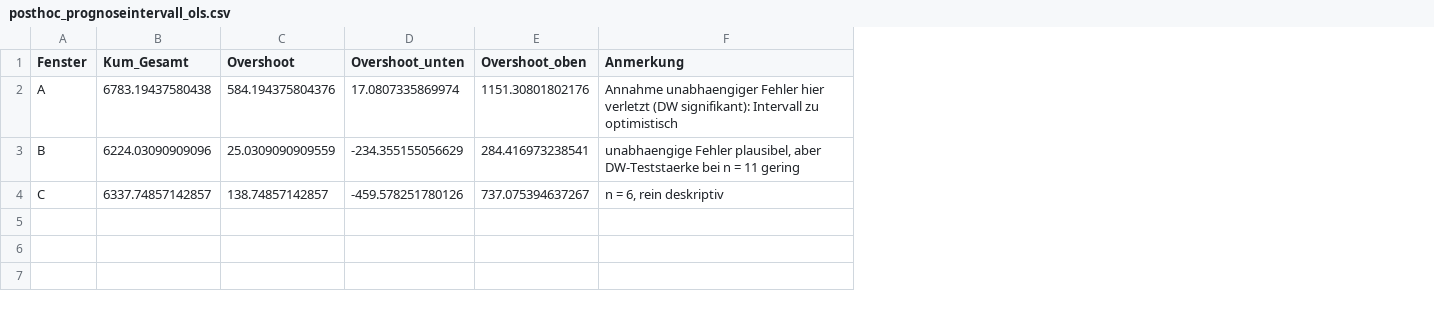
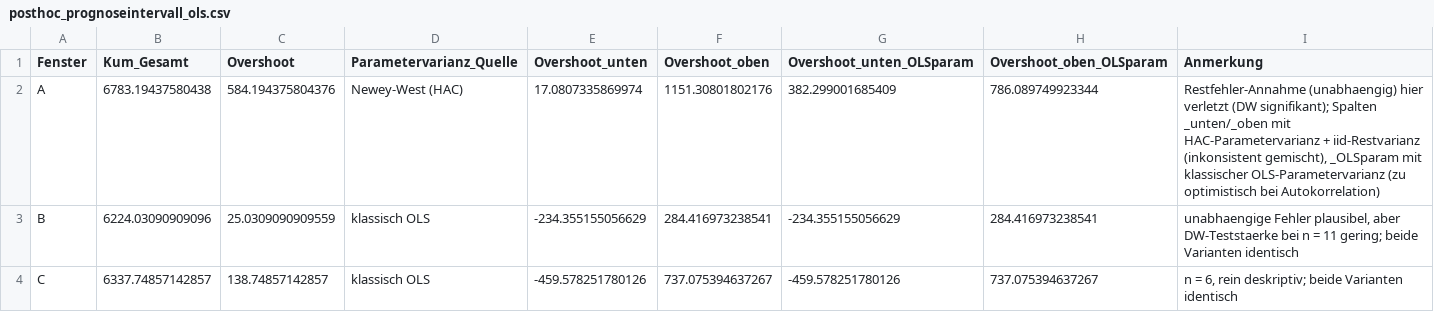
Before and after one commit to dsaure55/klima-evidenzcheck, a CSV file: Analysen/2026-08-expertenrat-budgetabgleich/output/posthoc_prognoseintervall_ols.csv, drawn as a sheet; addresses are those after the commit; the diff names each change by its address in the sheet, - before the commit and + after, or states it on an @@ line.

```diff
--- a/Analysen/2026-08-expertenrat-budgetabgleich/output/posthoc_prognoseintervall_ols.csv
+++ b/Analysen/2026-08-expertenrat-budgetabgleich/output/posthoc_prognoseintervall_ols.csv
+column D (Parametervarianz_Quelle), rows 2-4: Newey-West (HAC) | klassisch OLS | klassisch OLS
+column G (Overshoot_unten_OLSparam), rows 2-4: 382.299001685409 | -234.355155056629 | -459.578251780126
+column H (Overshoot_oben_OLSparam), rows 2-4: 786.089749923344 | 284.416973238541 | 737.075394637267
-I2 (Anmerkung): Annahme unabhaengiger Fehler hier verletzt (DW signifikant): Intervall zu optimistisch
+I2 (Anmerkung): Restfehler-Annahme (unabhaengig) hier verletzt (DW signifikant); Spalten _unten/_oben mit HAC-Parametervarianz + iid-Restvarianz (inkonsistent gemischt), _OLSparam mit klassischer OLS-Parametervarianz (zu optimistisch bei Autokorrelation)
-I3 (Anmerkung): …= 11 gering
+I3 (Anmerkung): …= 11 gering; beide Varianten identisch
-I4 (Anmerkung): n = 6, rein deskriptiv
+I4 (Anmerkung): n = 6, rein deskriptiv; beide Varianten identisch
```
Also changed, not shown: Analysen/2026-08-expertenrat-budgetabgleich/output/posthoc_bootstrap_sensitivitaet.csv, 9 other files.
